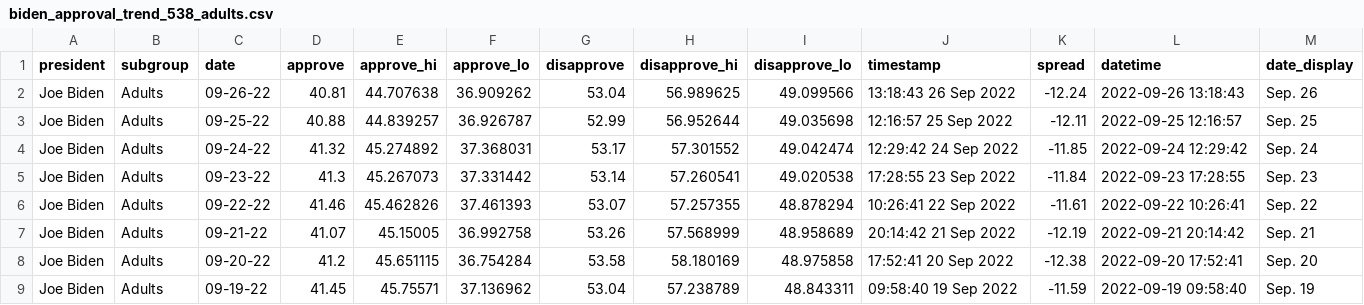
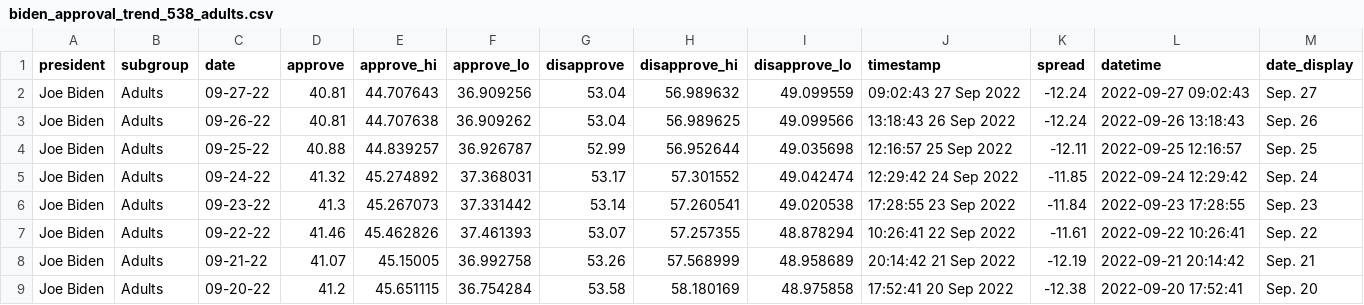
Before and after one commit to gridviz/biden-polls, a CSV file: data/processed/biden_approval_trend_538_adults.csv, drawn as a sheet; only a part is shown; the shorter side is filled out with more unchanged rows.

```diff
--- a/data/processed/biden_approval_trend_538_adults.csv
+++ b/data/processed/biden_approval_trend_538_adults.csv
@@ -1,2 +1,3 @@
 president,subgroup,date,approve,approve_hi,approve_lo,disapprove,disapprove_hi,disapprove_lo,timestamp,spread,datetime,date_display
+Joe Biden,Adults,09-27-22,40.81,44.707643,36.909256,53.04,56.989632,49.099559,09:02:43 27 Sep 2022,-12.24,2022-09-27 09:02:43,Sep. 27
 Joe Biden,Adults,09-26-22,40.81,44.707638,36.909262,53.04,56.989625,49.099566,13:18:43 26 Sep 2022,-12.24,2022-09-26 13:18:43,Sep. 26
```
Also changed, not shown: data/processed/biden_approval_trend_538_all_polls.csv, data/processed/biden_approval_trend_538_latest_adults.csv, 3 other files.
